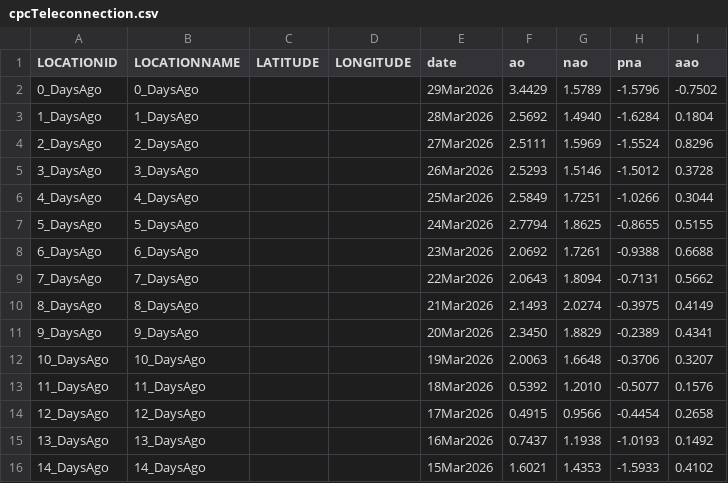
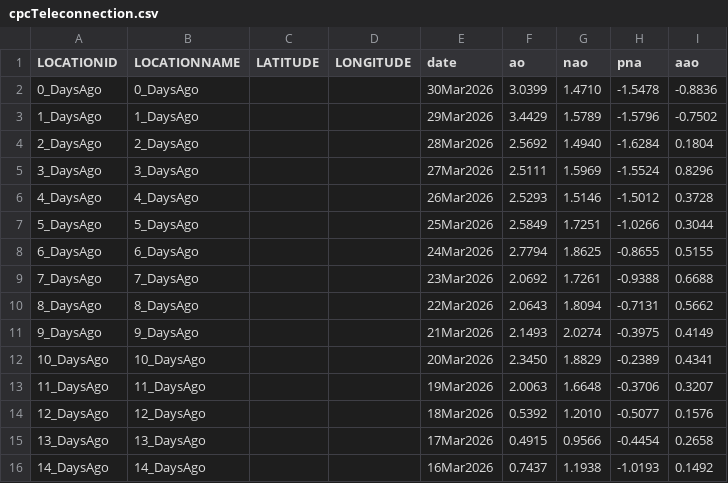
Before and after one commit to theweatherman561/cpcTeleconnectionNavCSV, a CSV file: cpcTeleconnection.csv, drawn as a sheet.

Commit message:
updated files

```diff
--- a/cpcTeleconnection.csv
+++ b/cpcTeleconnection.csv
@@ -1,16 +1,16 @@
 LOCATIONID,LOCATIONNAME,LATITUDE,LONGITUDE,date,ao,nao,pna,aao
-0_DaysAgo,0_DaysAgo,,,29Mar2026,3.4429,1.5789,-1.5796,-0.7502
-1_DaysAgo,1_DaysAgo,,,28Mar2026,2.5692,1.4940,-1.6284,0.1804
-2_DaysAgo,2_DaysAgo,,,27Mar2026,2.5111,1.5969,-1.5524,0.8296
-3_DaysAgo,3_DaysAgo,,,26Mar2026,2.5293,1.5146,-1.5012,0.3728
-4_DaysAgo,4_DaysAgo,,,25Mar2026,2.5849,1.7251,-1.0266,0.3044
-5_DaysAgo,5_DaysAgo,,,24Mar2026,2.7794,1.8625,-0.8655,0.5155
-6_DaysAgo,6_DaysAgo,,,23Mar2026,2.0692,1.7261,-0.9388,0.6688
-7_DaysAgo,7_DaysAgo,,,22Mar2026,2.0643,1.8094,-0.7131,0.5662
-8_DaysAgo,8_DaysAgo,,,21Mar2026,2.1493,2.0274,-0.3975,0.4149
-9_DaysAgo,9_DaysAgo,,,20Mar2026,2.3450,1.8829,-0.2389,0.4341
-10_DaysAgo,10_DaysAgo,,,19Mar2026,2.0063,1.6648,-0.3706,0.3207
-11_DaysAgo,11_DaysAgo,,,18Mar2026,0.5392,1.2010,-0.5077,0.1576
-12_DaysAgo,12_DaysAgo,,,17Mar2026,0.4915,0.9566,-0.4454,0.2658
-13_DaysAgo,13_DaysAgo,,,16Mar2026,0.7437,1.1938,-1.0193,0.1492
-14_DaysAgo,14_DaysAgo,,,15Mar2026,1.6021,1.4353,-1.5933,0.4102
+0_DaysAgo,0_DaysAgo,,,30Mar2026,3.0399,1.4710,-1.5478,-0.8836
+1_DaysAgo,1_DaysAgo,,,29Mar2026,3.4429,1.5789,-1.5796,-0.7502
+2_DaysAgo,2_DaysAgo,,,28Mar2026,2.5692,1.4940,-1.6284,0.1804
+3_DaysAgo,3_DaysAgo,,,27Mar2026,2.5111,1.5969,-1.5524,0.8296
+4_DaysAgo,4_DaysAgo,,,26Mar2026,2.5293,1.5146,-1.5012,0.3728
+5_DaysAgo,5_DaysAgo,,,25Mar2026,2.5849,1.7251,-1.0266,0.3044
+6_DaysAgo,6_DaysAgo,,,24Mar2026,2.7794,1.8625,-0.8655,0.5155
+7_DaysAgo,7_DaysAgo,,,23Mar2026,2.0692,1.7261,-0.9388,0.6688
+8_DaysAgo,8_DaysAgo,,,22Mar2026,2.0643,1.8094,-0.7131,0.5662
+9_DaysAgo,9_DaysAgo,,,21Mar2026,2.1493,2.0274,-0.3975,0.4149
+10_DaysAgo,10_DaysAgo,,,20Mar2026,2.3450,1.8829,-0.2389,0.4341
+11_DaysAgo,11_DaysAgo,,,19Mar2026,2.0063,1.6648,-0.3706,0.3207
+12_DaysAgo,12_DaysAgo,,,18Mar2026,0.5392,1.2010,-0.5077,0.1576
+13_DaysAgo,13_DaysAgo,,,17Mar2026,0.4915,0.9566,-0.4454,0.2658
+14_DaysAgo,14_DaysAgo,,,16Mar2026,0.7437,1.1938,-1.0193,0.1492
```
